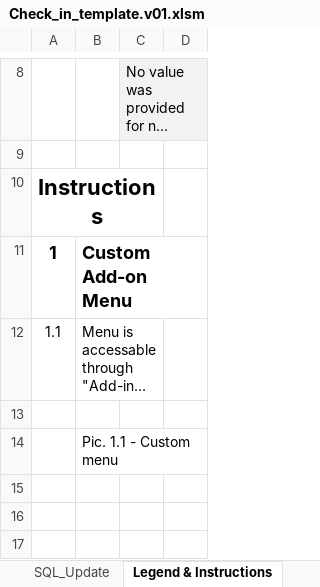
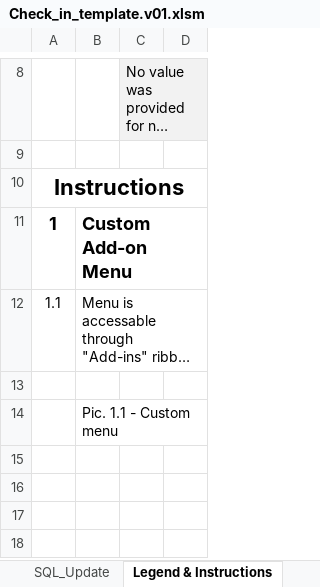
Before and after one commit to stasrira/Mount_Sinai_Mater_Import_Template, an Excel workbook: Check_in_template.v01.xlsm, sheet Legend & Instructions, drawn as a sheet; only a part is shown, gaps mark what is left out; the shorter side is filled out with more unchanged rows; long unchanged cells end in …; values as stored, in another font and other column widths than the file's, no borders; charts and pictures not drawn; removed rows and columns are numbered as before the commit, all else as after; the diff covers the shown part only; the diff names each change by its address in the sheet, - before the commit and + after, or states it on an @@ line.

```diff
--- a/Check_in_template.v01.xlsm (sheet Legend & Instructions)
+++ b/Check_in_template.v01.xlsm (sheet Legend & Instructions)
-A10:C10 merged
+A10:D10 merged
-B12:C12 merged
+B12:D12 merged
```
Also changed, not shown: 4 added rows and merged cells elsewhere in this sheet, sheet Configuration, charts or pictures.
